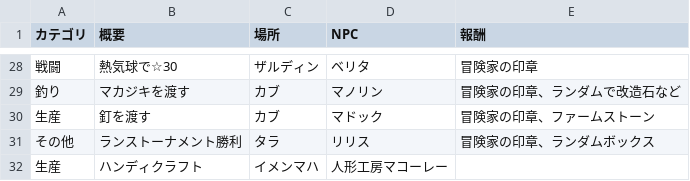
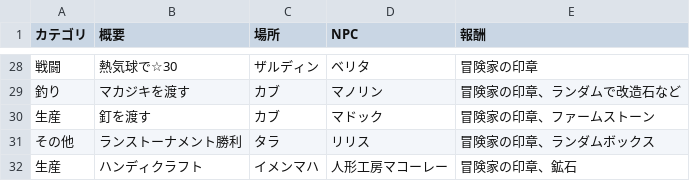
Before and after one commit to norisionori/mabi-daily-work, a CSV file: data.csv, drawn as a sheet; only a part is shown, gaps mark what is left out.

Commit message:
Update data.csv

```diff
--- a/data.csv
+++ b/data.csv
@@ -31,2 +31,2 @@
 その他,ランストーナメント勝利,タラ,リリス,冒険家の印章、ランダムボックス
-生産,ハンディクラフト,イメンマハ,人形工房マコーレー
+生産,ハンディクラフト,イメンマハ,人形工房マコーレー,冒険家の印章、鉱石
```
